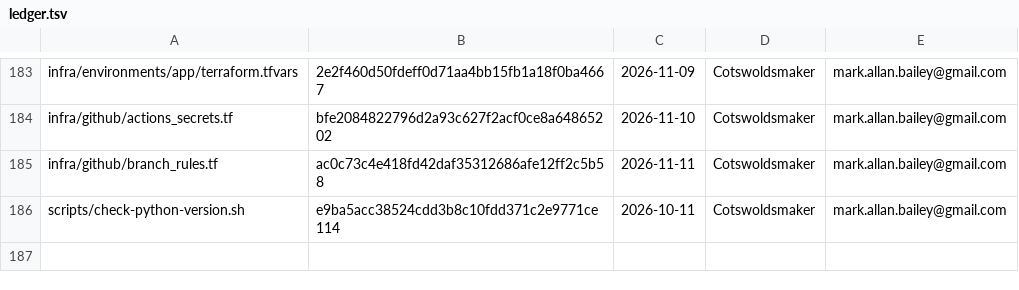
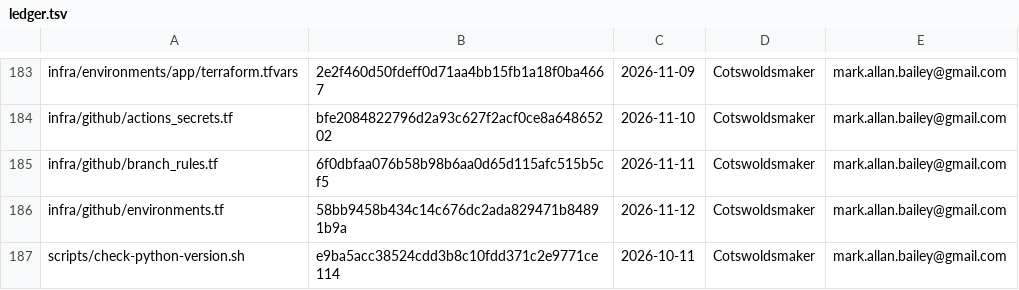
Before and after one commit to bailey-medics/quillmedical, a TSV file: audit/ledger.tsv, drawn as a sheet; only a part is shown, gaps mark what is left out.

```diff
--- a/audit/ledger.tsv
+++ b/audit/ledger.tsv
@@ -184,3 +184,4 @@ infra/environments/app/terraform.tfvars	2e2f460d50fdeff0d71aa4bb15fb1a18f0ba4667
 infra/github/actions_secrets.tf	bfe2084822796d2a93c627f2acf0ce8a64865202	2026-11-10	Cotswoldsmaker	mark.allan.bailey@gmail.com
-infra/github/branch_rules.tf	ac0c73c4e418fd42daf35312686afe12ff2c5b58	2026-11-11	Cotswoldsmaker	mark.allan.bailey@gmail.com
+infra/github/branch_rules.tf	6f0dbfaa076b58b98b6aa0d65d115afc515b5cf5	2026-11-11	Cotswoldsmaker	mark.allan.bailey@gmail.com
+infra/github/environments.tf	58bb9458b434c14c676dc2ada829471b84891b9a	2026-11-12	Cotswoldsmaker	mark.allan.bailey@gmail.com
 scripts/check-python-version.sh	e9ba5acc38524cdd3b8c10fdd371c2e9771ce114	2026-10-11	Cotswoldsmaker	mark.allan.bailey@gmail.com
```
Also changed, not shown: 3 other files.
